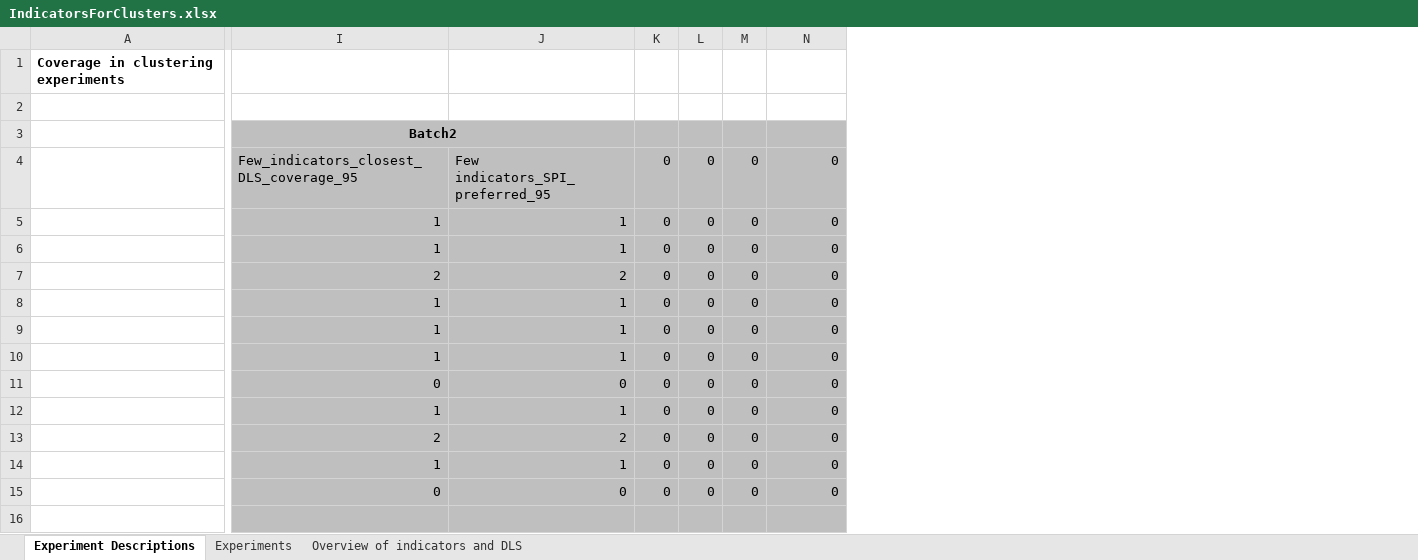
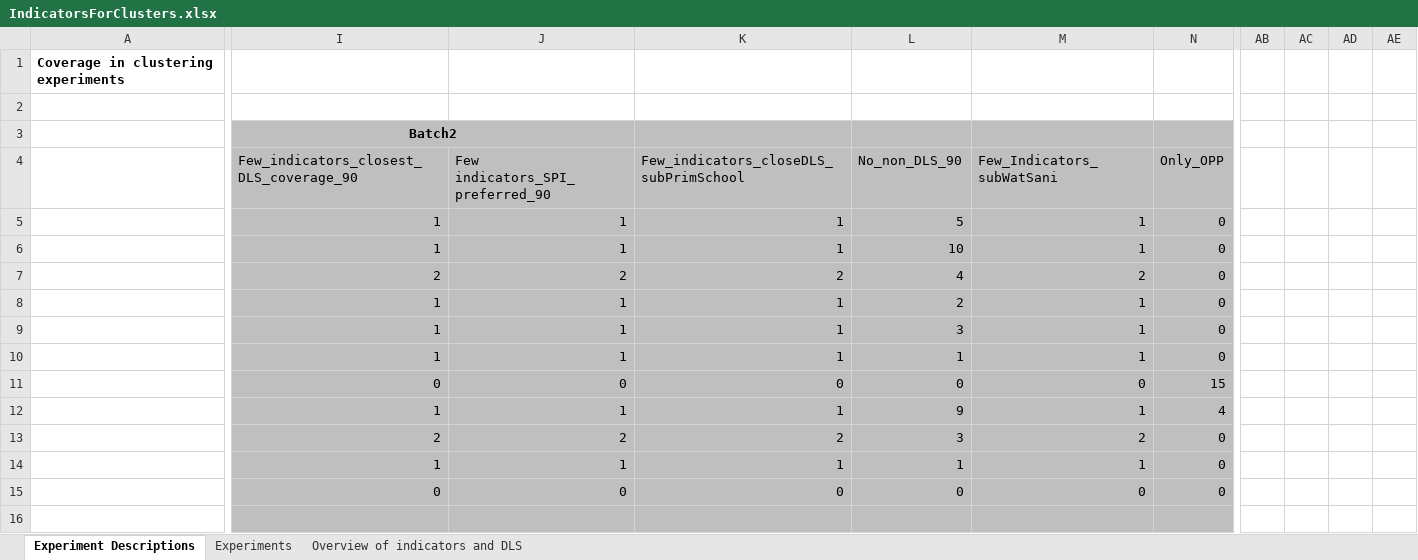
Before and after one commit to AskeKoder/Typology_sustainable_development_paths, an Excel workbook: IndicatorsForClusters.xlsx, sheet Experiment Descriptions, drawn as a sheet; only a part is shown, gaps mark what is left out; values as stored, in another font and other column widths than the file's, no borders; conditional formats not drawn; removed rows and columns are numbered as before the commit, all else as after; the diff covers the shown part only; the diff names each change by its address in the sheet, - before the commit and + after, or states it on an @@ line.

```diff
--- a/IndicatorsForClusters.xlsx (sheet Experiment Descriptions)
+++ b/IndicatorsForClusters.xlsx (sheet Experiment Descriptions)
-column K (0), rows 5-15: all 0
-column L (0), rows 5-15: all 0
-column M (0), rows 5-15: all 0
+column K, rows 4-15: Few_indicators_closeDLS_subPrimSchool | 1 | 1 | 2 | 1 | 1 | 1 | 0 | 1 | 2 | 1 | 0
+column L (No_non_DLS_90), rows 5-15: 5 | 10 | 4 | 2 | 3 | 1 | 0 | 9 | 3 | 1 | 0
+column M (Few_Indicators_subWatSani), rows 5-15: 1 | 1 | 2 | 1 | 1 | 1 | 0 | 1 | 2 | 1 | 0
+column AB, empty
+column AC, empty
+column AD, empty
+column AE, empty
-I4: Few_indicators_closest_DLS_coverage_95
+I4: Few_indicators_closest_DLS_coverage_90
-J4: Few indicators_SPI_preferred_95
+J4: Few indicators_SPI_preferred_90
-N4: 0
+N4: Only_OPP
-N11 (Only_OPP): 0
+N11 (Only_OPP): 15
-N12 (Only_OPP): 0
+N12 (Only_OPP): 4
```
Also changed, not shown: 7 added rows, 12 added columns, 15 edited cells, cell formats and merged cells elsewhere in this sheet, sheet Experiments, charts or pictures, 53 other files.
